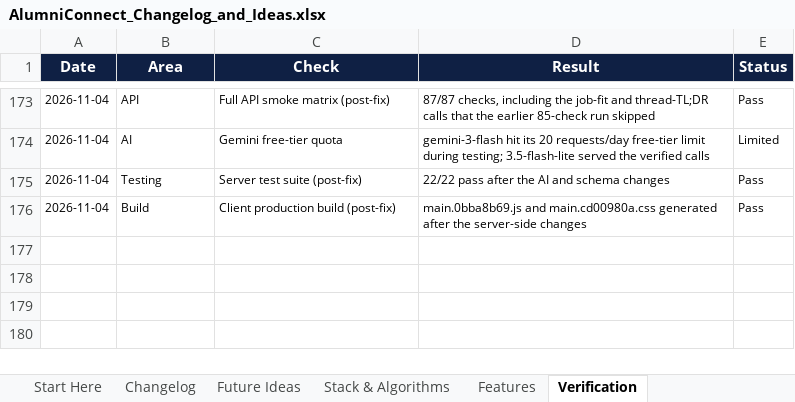
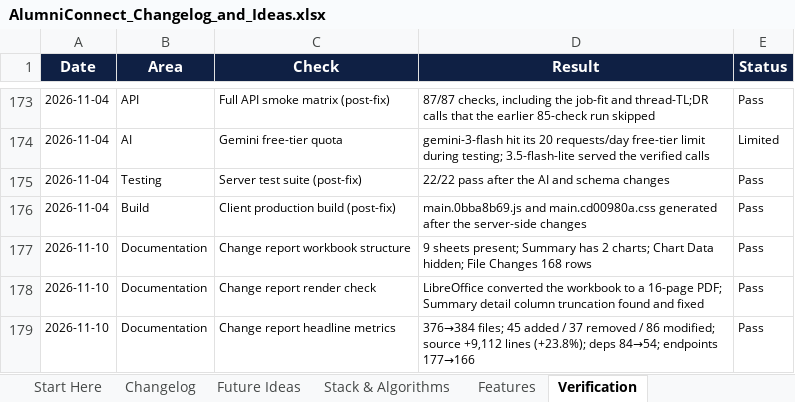
Before and after one commit to sathvikboina/alucon, an Excel workbook: AlumniConnect_Changelog_and_Ideas.xlsx, sheet Verification, drawn as a sheet; only a part is shown, gaps mark what is left out; values as stored, in another font and other column widths than the file's, no borders; the diff names each change by its address in the sheet, - before the commit and + after, or states it on an @@ line.

Commit message:
docs: add primitive-to-original change report entry and verification

```diff
--- a/AlumniConnect_Changelog_and_Ideas.xlsx (sheet Verification)
+++ b/AlumniConnect_Changelog_and_Ideas.xlsx (sheet Verification)
+row 177: 2026-11-10 | Documentation | Change report workbook structure | 9 sheets present; Summary has 2 charts; Chart Data hidden; File Changes 168 rows | Pass
+row 178: 2026-11-10 | Documentation | Change report render check | LibreOffice converted the workbook to a 16-page PDF; Summary detail column truncation found and fixed | Pass
+row 179: 2026-11-10 | Documentation | Change report headline metrics | 376→384 files; 45 added / 37 removed / 86 modified; source +9,112 lines (+23.8%); deps 84→54; endpoints 177→166 | Pass
```
Also changed, not shown: sheet Changelog, sheet Start Here.
